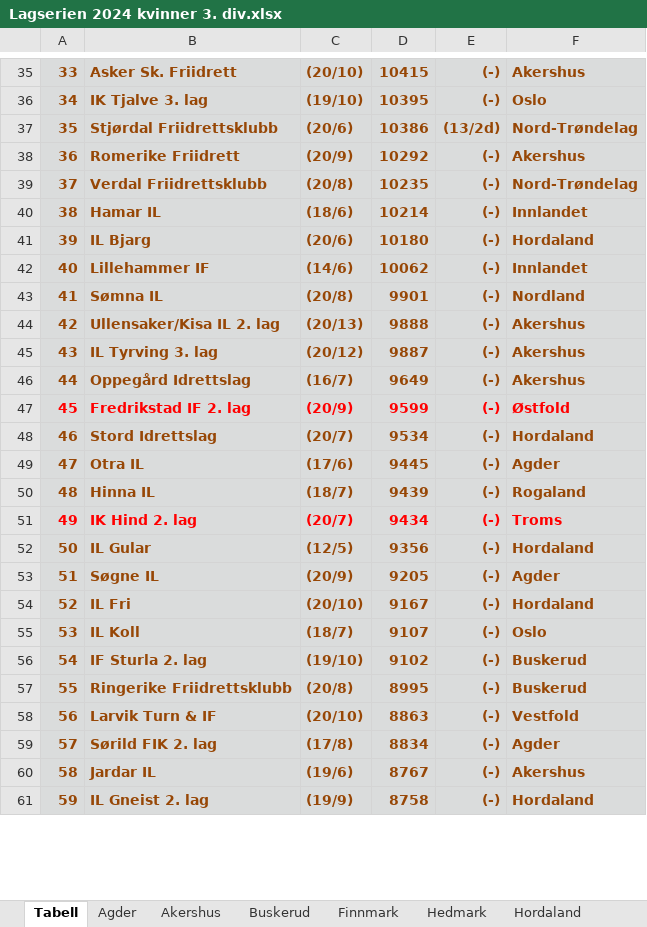
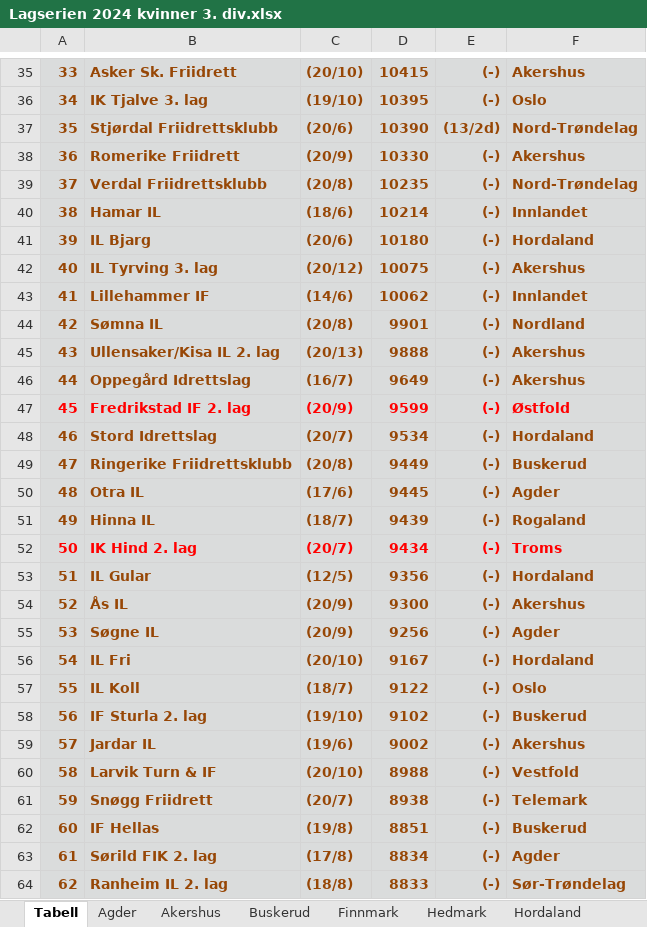
Before and after one commit to perellef/Seriekalkulator-Friidrett, an Excel workbook: output/Lagserien 2024 kvinner 3. div.xlsx, sheet Tabell, drawn as a sheet; only a part is shown, gaps mark what is left out; the shorter side is filled out with more unchanged rows; values as stored, in another font and other column widths than the file's, no borders; removed rows and columns are numbered as before the commit, all else as after; the diff covers the shown part only; the diff names each change by its address in the sheet, - before the commit and + after, or states it on an @@ line.

```diff
--- a/output/Lagserien 2024 kvinner 3. div.xlsx (sheet Tabell)
+++ b/output/Lagserien 2024 kvinner 3. div.xlsx (sheet Tabell)
@@ column A renumbered from row 17 down @@
-D37: 10386
+D37: 10390
-D38: 10292
+D38: 10330
+row 42: 40 | IL Tyrving 3. lag | (20/12) | 10075 | (-) | Akershus
-row 45: 43 | IL Tyrving 3. lag | (20/12) | 9887 | (-) | Akershus
+row 49: 47 | Ringerike Friidrettsklubb | (20/8) | 9449 | (-) | Buskerud
+row 54: 52 | Ås IL | (20/9) | 9300 | (-) | Akershus
-D55: 9205
+D55: 9256
-D57: 9107
+D57: 9122
-row 57: 55 | Ringerike Friidrettsklubb | (20/8) | 8995 | (-) | Buskerud
+row 59: 57 | Jardar IL | (19/6) | 9002 | (-) | Akershus
-D60: 8863
+D60: 8988
+row 61: 59 | Snøgg Friidrett | (20/7) | 8938 | (-) | Telemark
+row 62: 60 | IF Hellas | (19/8) | 8851 | (-) | Buskerud
-row 60: 58 | Jardar IL | (19/6) | 8767 | (-) | Akershus
+row 64: 62 | Ranheim IL 2. lag | (18/8) | 8833 | (-) | Sør-Trøndelag
```
Also changed, not shown: 17 added rows, 20 removed rows and 9 edited cells elsewhere in this sheet, sheet Oslo, sheet Sør-Trøndelag, sheet Akershus, sheet Buskerud, sheet Møre og Romsdal, sheet Vestfold, 11 more sheets, output/Lagserien 2024 1-2. div.xlsx, output/Lagserien 2024 menn 3. div.xlsx, 2 other files.
